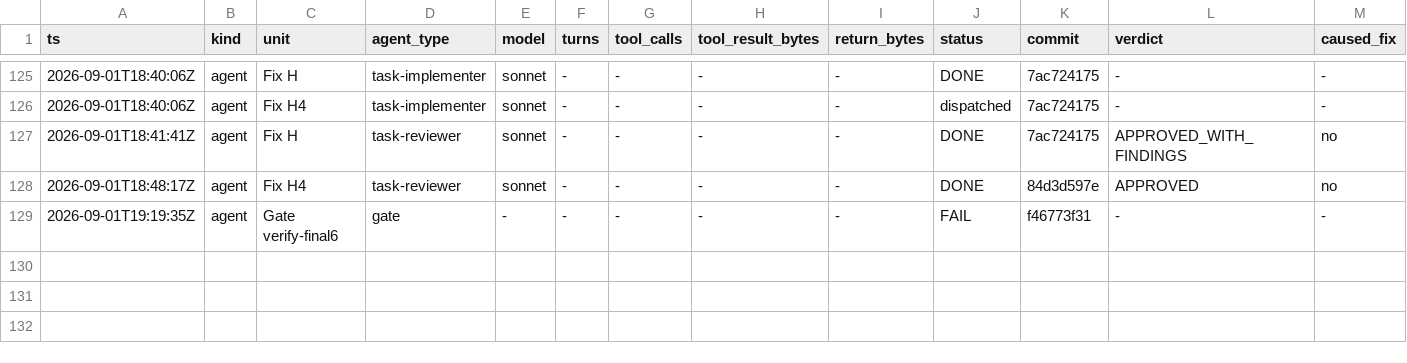
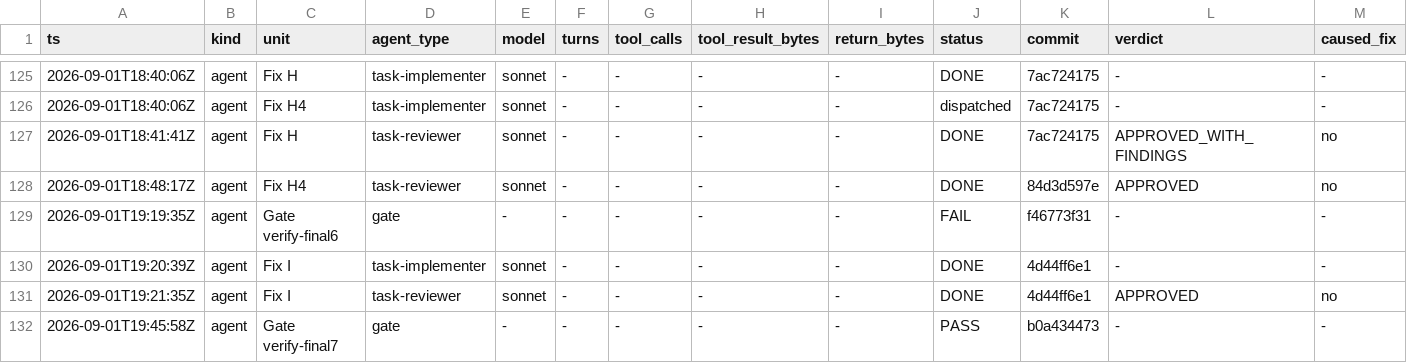
Before and after one commit to Chronicle20/atlas, a TSV file: docs/tasks/task-276-kafka-topic-manifest/agent-ledger.tsv, drawn as a sheet; only a part is shown, gaps mark what is left out; rows hold the shown columns only; the diff names each change by its address in the sheet, - before the commit and + after, or states it on an @@ line.

```diff
--- a/docs/tasks/task-276-kafka-topic-manifest/agent-ledger.tsv
+++ b/docs/tasks/task-276-kafka-topic-manifest/agent-ledger.tsv
+row 130: 2026-09-01T19:20:39Z | agent | Fix I | task-implementer | sonnet | - | - | - | - | DONE | 4d44ff6e1 | - | -
+row 131: 2026-09-01T19:21:35Z | agent | Fix I | task-reviewer | sonnet | - | - | - | - | DONE | 4d44ff6e1 | APPROVED | no
+row 132: 2026-09-01T19:45:58Z | agent | Gate verify-final7 | gate | - | - | - | - | - | PASS | b0a434473 | - | -
```
Also changed, not shown: 3 other files.
